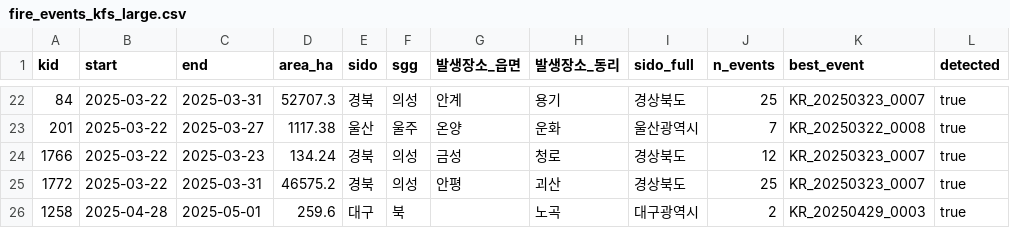
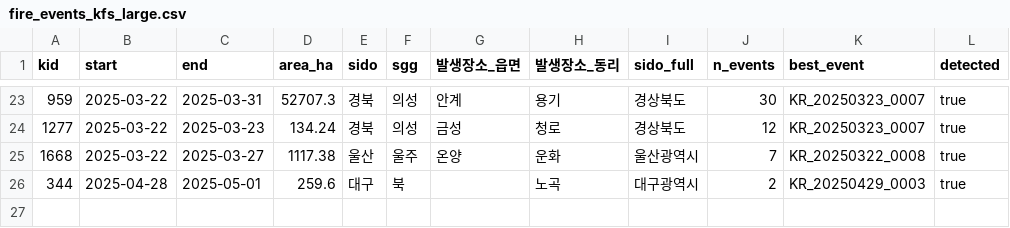
Before and after one commit to Nasa-Planetarium/Planetarium-AI, a CSV file: reports/fire_events_kfs_large.csv, drawn as a sheet; only a part is shown, gaps mark what is left out; the diff covers the shown part only.

```diff
--- a/reports/fire_events_kfs_large.csv
+++ b/reports/fire_events_kfs_large.csv
@@ -22,5 +23,4 @@ kid,start,end,area_ha,sido,sgg,발생장소_읍면,발생장소_동리,sido_full
-84,2025-03-22,2025-03-31,52707.3,경북,의성,안계,용기,경상북도,25,KR_20250323_0007,true
-201,2025-03-22,2025-03-27,1117.38,울산,울주,온양,운화,울산광역시,7,KR_20250322_0008,true
-1766,2025-03-22,2025-03-23,134.24,경북,의성,금성,청로,경상북도,12,KR_20250323_0007,true
-1772,2025-03-22,2025-03-31,46575.2,경북,의성,안평,괴산,경상북도,25,KR_20250323_0007,true
-1258,2025-04-28,2025-05-01,259.6,대구,북,,노곡,대구광역시,2,KR_20250429_0003,true
+959,2025-03-22,2025-03-31,52707.3,경북,의성,안계,용기,경상북도,30,KR_20250323_0007,true
+1277,2025-03-22,2025-03-23,134.24,경북,의성,금성,청로,경상북도,12,KR_20250323_0007,true
+1668,2025-03-22,2025-03-27,1117.38,울산,울주,온양,운화,울산광역시,7,KR_20250322_0008,true
+344,2025-04-28,2025-05-01,259.6,대구,북,,노곡,대구광역시,2,KR_20250429_0003,true
```
Also changed, not shown: 4 added rows, 3 removed rows and 27 edited cells elsewhere in this file, reports/aoi_weighting_compare.csv, reports/fire_events_summary.csv, 31 other files.
